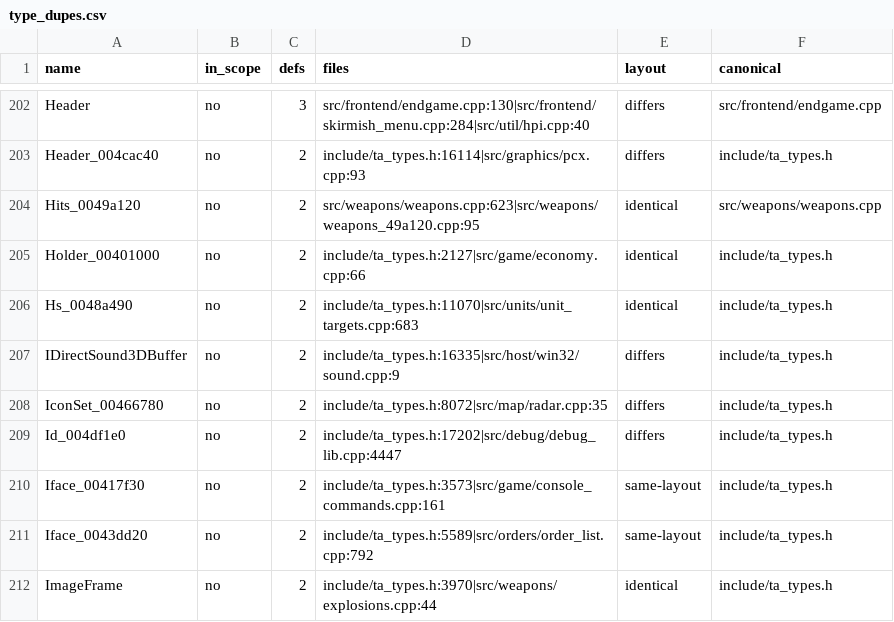
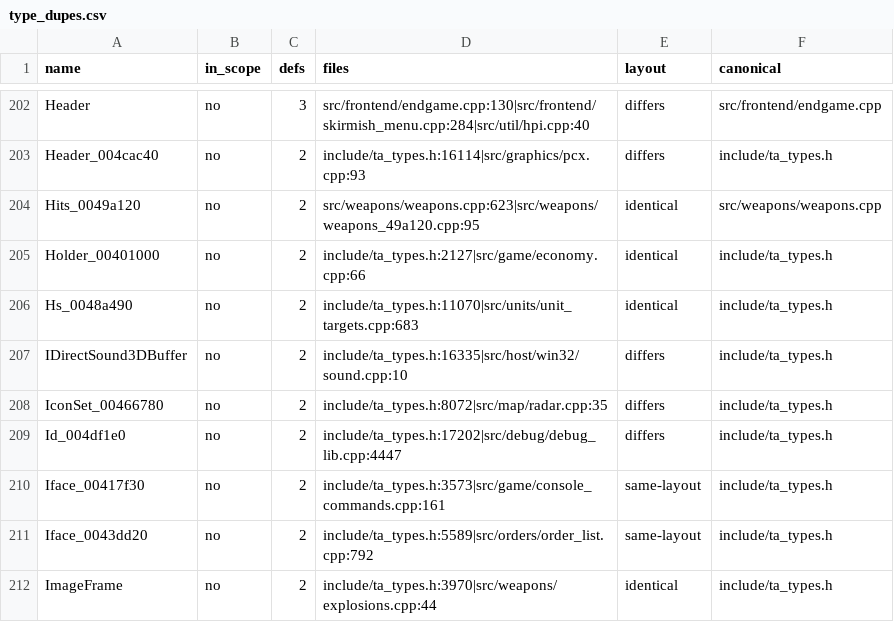
Before and after one commit to Thaldren-Archive-Forks/byte-tactics-moddable, a CSV file: data/type_dupes.csv, drawn as a sheet; only a part is shown, gaps mark what is left out.

```diff
--- a/data/type_dupes.csv
+++ b/data/type_dupes.csv
@@ -206,3 +206,3 @@ Holder_00401000,no,2,include/ta_types.h:2127|src/game/economy.cpp:66,identical,i
 Hs_0048a490,no,2,include/ta_types.h:11070|src/units/unit_targets.cpp:683,identical,include/ta_types.h
-IDirectSound3DBuffer,no,2,include/ta_types.h:16335|src/host/win32/sound.cpp:9,differs,include/ta_types.h
+IDirectSound3DBuffer,no,2,include/ta_types.h:16335|src/host/win32/sound.cpp:10,differs,include/ta_types.h
 IconSet_00466780,no,2,include/ta_types.h:8072|src/map/radar.cpp:35,differs,include/ta_types.h
```
Also changed, not shown: data/hazards.csv, data/state_classes.csv.
